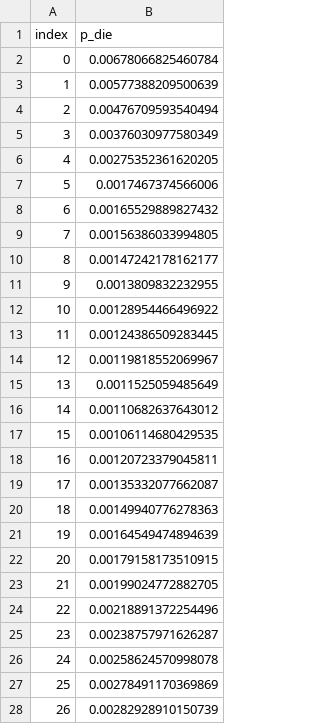
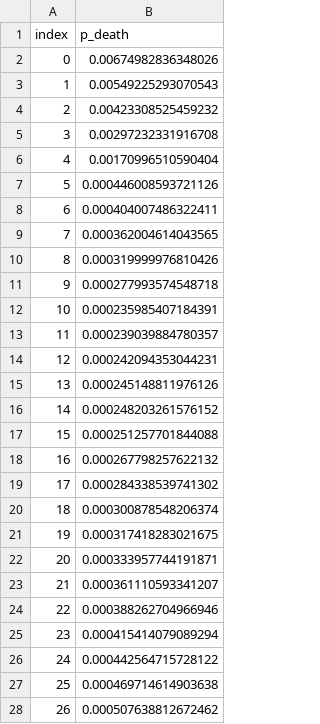
Before and after one commit to geratcliff/vital-2026-Cebu, a CSV file: _gbd_lifetables/output/china.csv, drawn as a sheet; only a part is shown; the diff covers the shown part only.

Commit message:
updated life table data for case study

```diff
--- a/_gbd_lifetables/output/china.csv
+++ b/_gbd_lifetables/output/china.csv
@@ -1,28 +1,28 @@
-index,p_die
-0,0.00678066825460784
-1,0.00577388209500639
-2,0.00476709593540494
-3,0.00376030977580349
-4,0.00275352361620205
-5,0.0017467374566006
-6,0.00165529889827432
-7,0.00156386033994805
-8,0.00147242178162177
-9,0.0013809832232955
-10,0.00128954466496922
-11,0.00124386509283445
-12,0.00119818552069967
-13,0.0011525059485649
-14,0.00110682637643012
-15,0.00106114680429535
-16,0.00120723379045811
-17,0.00135332077662087
-18,0.00149940776278363
-19,0.00164549474894639
-20,0.00179158173510915
-21,0.00199024772882705
-22,0.00218891372254496
-23,0.00238757971626287
-24,0.00258624570998078
-25,0.00278491170369869
-26,0.00282928910150739
+index,p_death
+0,0.00674982836348026
+1,0.00549225293070543
+2,0.00423308525459232
+3,0.00297232331916708
+4,0.00170996510590404
+5,0.000446008593721126
+6,0.000404007486322411
+7,0.000362004614043565
+8,0.000319999976810426
+9,0.000277993574548718
+10,0.000235985407184391
+11,0.000239039884780357
+12,0.000242094353044231
+13,0.000245148811976126
+14,0.000248203261576152
+15,0.000251257701844088
+16,0.000267798257622132
+17,0.000284338539741302
+18,0.000300878548206374
+19,0.000317418283021675
+20,0.000333957744191871
+21,0.000361110593341207
+22,0.000388262704966946
+23,0.000415414079089294
+24,0.000442564715728122
+25,0.000469714614903638
+26,0.000507638812672462
```
Also changed, not shown: 85 edited cells elsewhere in this file, _gbd_lifetables/output/bangladesh.csv, _gbd_lifetables/output/ethiopia.csv, 17 other files.
